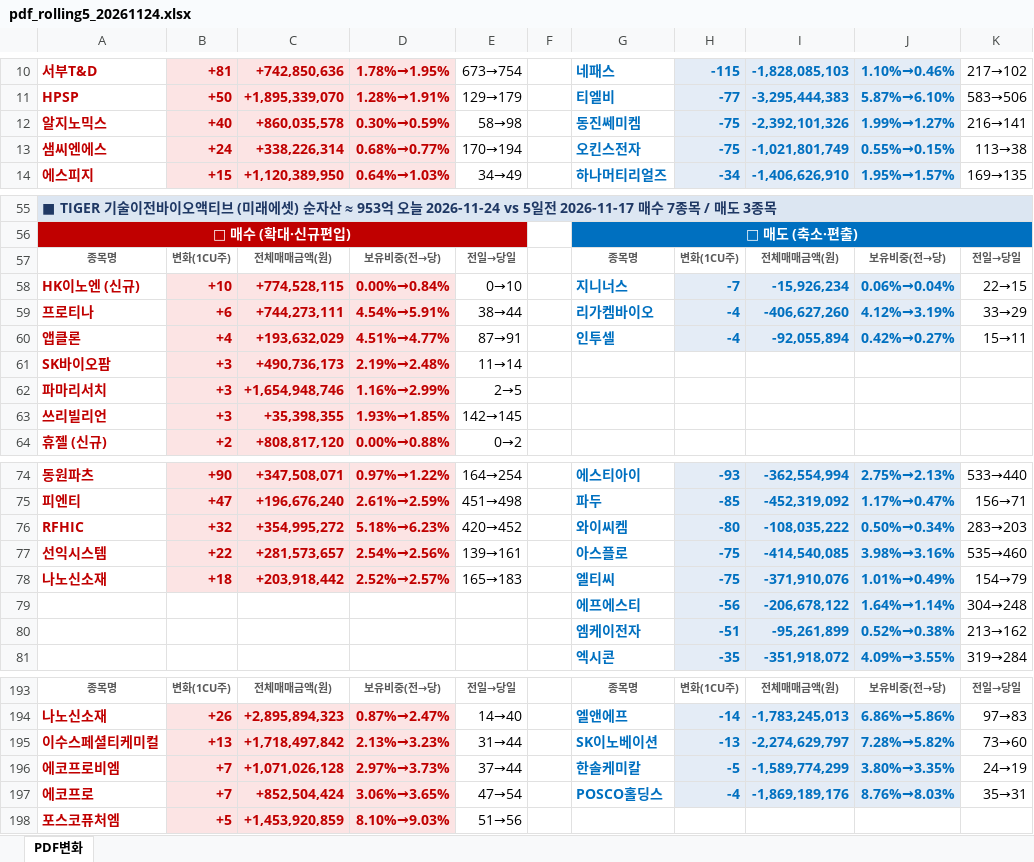
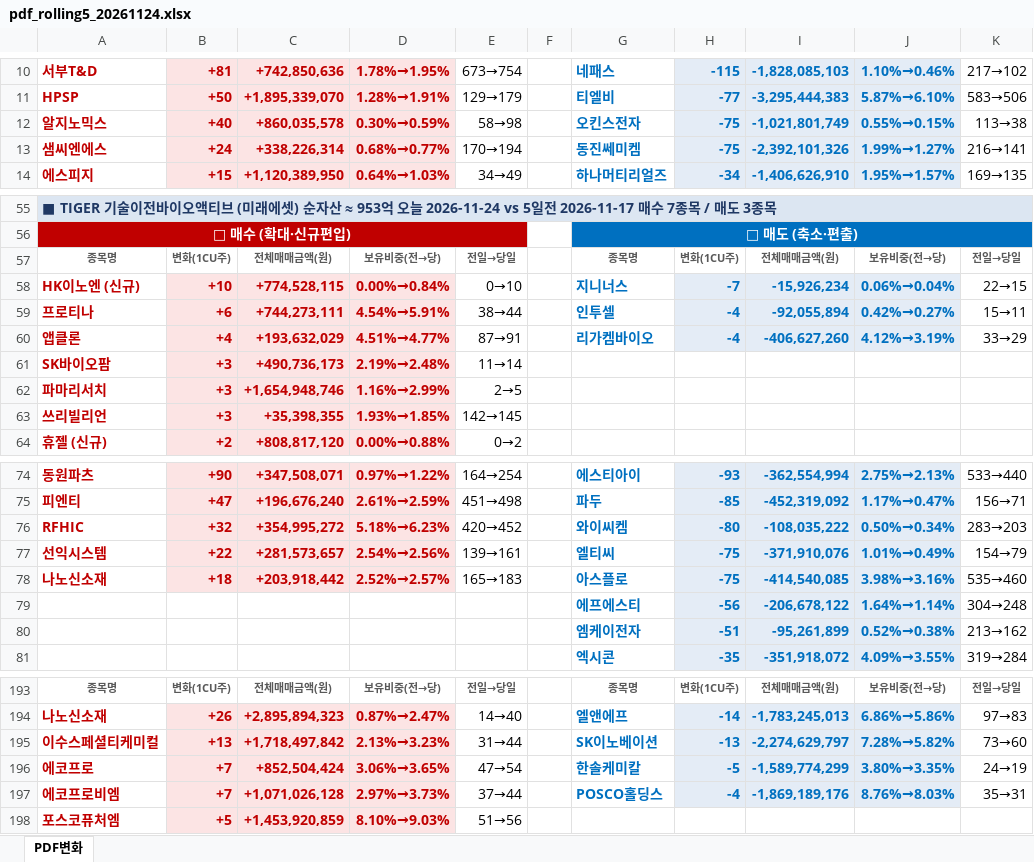
Before and after one commit to unrevr15/etf-reports, an Excel workbook: reports/pdf_rolling5_20261124.xlsx, sheet PDF변화, drawn as a sheet; only a part is shown, gaps mark what is left out; values as stored, in another font and other column widths than the file's, no borders; the diff covers the shown part only; the diff names each change by its address in the sheet, - before the commit and + after, or states it on an @@ line.

```diff
--- a/reports/pdf_rolling5_20261124.xlsx (sheet PDF변화)
+++ b/reports/pdf_rolling5_20261124.xlsx (sheet PDF변화)
-G12: 동진쎄미켐
+G12: 오킨스전자
-I12: -2,392,101,326
+I12: -1,021,801,749
-J12: 1.99%→1.27%
+J12: 0.55%→0.15%
-K12: 216→141
+K12: 113→38
-G13: 오킨스전자
+G13: 동진쎄미켐
-I13: -1,021,801,749
+I13: -2,392,101,326
-J13: 0.55%→0.15%
+J13: 1.99%→1.27%
-K13: 113→38
+K13: 216→141
-G59: 리가켐바이오
+G59: 인투셀
-I59: -406,627,260
+I59: -92,055,894
-J59: 4.12%→3.19%
+J59: 0.42%→0.27%
-K59: 33→29
+K59: 15→11
-G60: 인투셀
+G60: 리가켐바이오
-I60: -92,055,894
+I60: -406,627,260
-J60: 0.42%→0.27%
+J60: 4.12%→3.19%
-K60: 15→11
+K60: 33→29
-G77: 아스플로
+G77: 엘티씨
-I77: -414,540,085
+I77: -371,910,076
-J77: 3.98%→3.16%
+J77: 1.01%→0.49%
-K77: 535→460
+K77: 154→79
-G78: 엘티씨
+G78: 아스플로
-I78: -371,910,076
+I78: -414,540,085
-J78: 1.01%→0.49%
+J78: 3.98%→3.16%
-K78: 154→79
+K78: 535→460
-A196: 에코프로비엠
+A196: 에코프로
-C196: +1,071,026,128
+C196: +852,504,424
-D196: 2.97%→3.73%
+D196: 3.06%→3.65%
-E196: 37→44
+E196: 47→54
-A197: 에코프로
+A197: 에코프로비엠
-C197: +852,504,424
+C197: +1,071,026,128
-D197: 3.06%→3.65%
+D197: 2.97%→3.73%
-E197: 47→54
+E197: 37→44
```
Also changed, not shown: 2 added rows, 2 removed rows and 22 edited cells elsewhere in this sheet, reports/pdf_change_20261124.xlsx.
